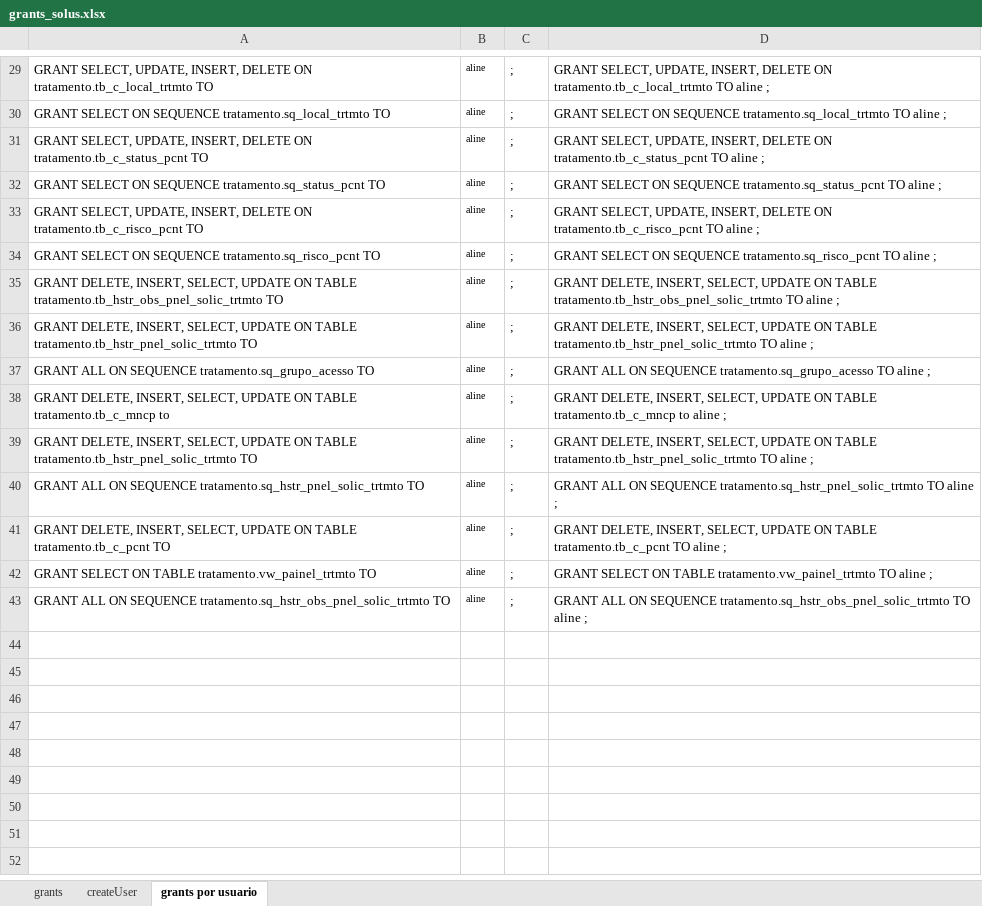
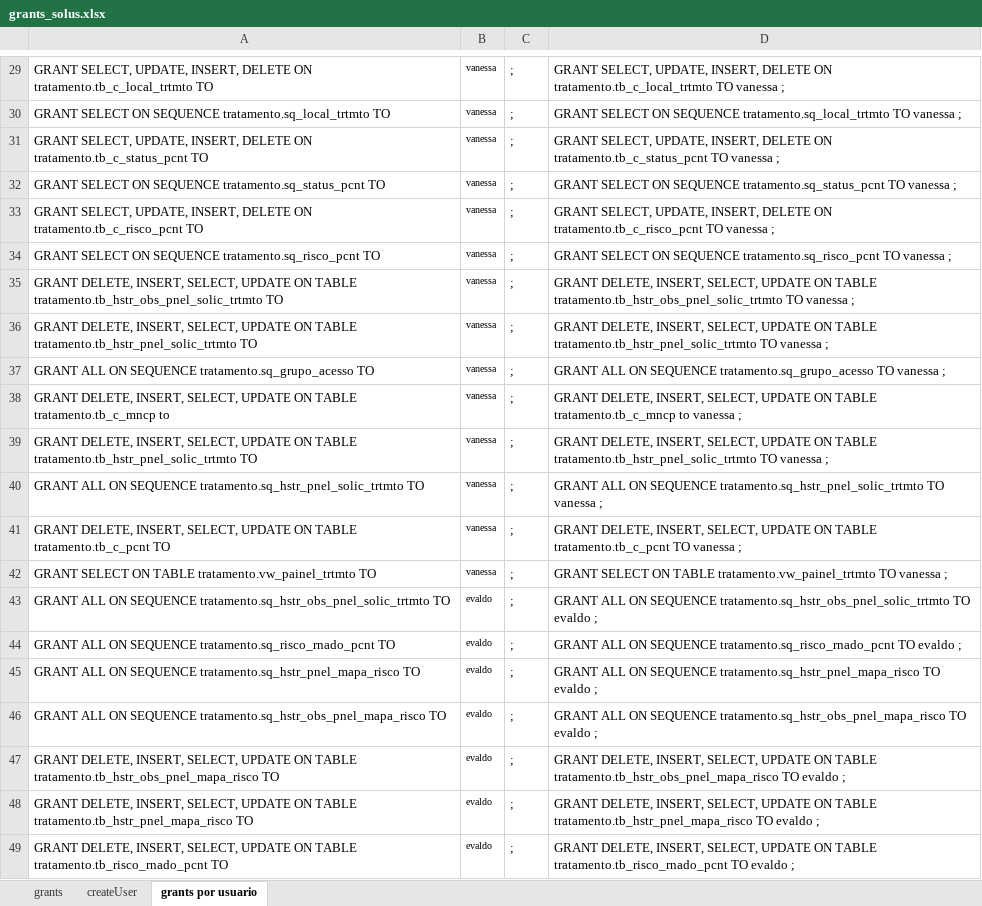
Before and after one commit to evaldo/solusremoto, an Excel workbook: script_base_dados/grants_solus.xlsx, sheet grants por usuario, drawn as a sheet; only a part is shown, gaps mark what is left out; values as stored, in another font and other column widths than the file's, no borders; the diff covers the shown part only; the diff names each change by its address in the sheet, - before the commit and + after, or states it on an @@ line.

Commit message:
Alterações para implatação do mapa de tratamento

```diff
--- a/script_base_dados/grants_solus.xlsx (sheet grants por usuario)
+++ b/script_base_dados/grants_solus.xlsx (sheet grants por usuario)
-B29:B42: aline
+B29:B42: vanessa
-D29: …tratamento.tb_c_local_trtmto TO aline ;
+D29: …tratamento.tb_c_local_trtmto TO vanessa ;
-D30: …tratamento.sq_local_trtmto TO aline ;
+D30: …tratamento.sq_local_trtmto TO vanessa ;
-D31: …tratamento.tb_c_status_pcnt TO aline ;
+D31: …tratamento.tb_c_status_pcnt TO vanessa ;
-D32: …tratamento.sq_status_pcnt TO aline ;
+D32: …tratamento.sq_status_pcnt TO vanessa ;
-D33: …tratamento.tb_c_risco_pcnt TO aline ;
+D33: …tratamento.tb_c_risco_pcnt TO vanessa ;
-D34: …tratamento.sq_risco_pcnt TO aline ;
+D34: …tratamento.sq_risco_pcnt TO vanessa ;
-D35: …tratamento.tb_hstr_obs_pnel_solic_trtmto TO aline ;
+D35: …tratamento.tb_hstr_obs_pnel_solic_trtmto TO vanessa ;
-D36: …tratamento.tb_hstr_pnel_solic_trtmto TO aline ;
+D36: …tratamento.tb_hstr_pnel_solic_trtmto TO vanessa ;
-D37: …tratamento.sq_grupo_acesso TO aline ;
+D37: …tratamento.sq_grupo_acesso TO vanessa ;
-D38: …tratamento.tb_c_mncp to aline ;
+D38: …tratamento.tb_c_mncp to vanessa ;
-D39: …tratamento.tb_hstr_pnel_solic_trtmto TO aline ;
+D39: …tratamento.tb_hstr_pnel_solic_trtmto TO vanessa ;
-D40: …tratamento.sq_hstr_pnel_solic_trtmto TO aline ;
+D40: …tratamento.sq_hstr_pnel_solic_trtmto TO vanessa ;
-D41: …tratamento.tb_c_pcnt TO aline ;
+D41: …tratamento.tb_c_pcnt TO vanessa ;
-D42: …tratamento.vw_painel_trtmto TO aline ;
+D42: …tratamento.vw_painel_trtmto TO vanessa ;
-B43: aline
+B43: evaldo
-D43: …tratamento.sq_hstr_obs_pnel_solic_trtmto TO aline ;
+D43: …tratamento.sq_hstr_obs_pnel_solic_trtmto TO evaldo ;
+row 44: GRANT ALL ON SEQUENCE tratamento.sq_risco_rnado_pcnt TO | evaldo | ; | GRANT ALL ON SEQUENCE tratamento.sq_risco_rnado_pcnt TO evaldo ;
+row 45: GRANT ALL ON SEQUENCE tratamento.sq_hstr_pnel_mapa_risco TO | evaldo | ; | GRANT ALL ON SEQUENCE tratamento.sq_hstr_pnel_mapa_risco TO evaldo ;
+row 46: GRANT ALL ON SEQUENCE tratamento.sq_hstr_obs_pnel_mapa_risco TO | evaldo | ; | GRANT ALL ON SEQUENCE tratamento.sq_hstr_obs_pnel_mapa_risco TO evaldo ;
+row 47: GRANT DELETE, INSERT, SELECT, UPDATE ON TABLE tratamento.tb_hstr_obs_pnel_mapa_risco TO | evaldo | ; | GRANT DELETE, INSERT, SELECT, UPDATE ON TABLE tratamento.tb_hstr_obs_pnel_mapa_risco TO evaldo ;
+row 48: GRANT DELETE, INSERT, SELECT, UPDATE ON TABLE tratamento.tb_hstr_pnel_mapa_risco TO | evaldo | ; | GRANT DELETE, INSERT, SELECT, UPDATE ON TABLE tratamento.tb_hstr_pnel_mapa_risco TO evaldo ;
+row 49: GRANT DELETE, INSERT, SELECT, UPDATE ON TABLE tratamento.tb_risco_rnado_pcnt TO | evaldo | ; | GRANT DELETE, INSERT, SELECT, UPDATE ON TABLE tratamento.tb_risco_rnado_pcnt TO evaldo ;
```
Also changed, not shown: 56 edited cells elsewhere in this sheet, 4 other files.
